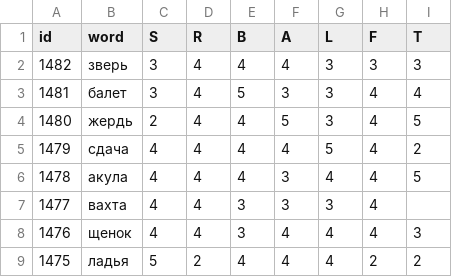
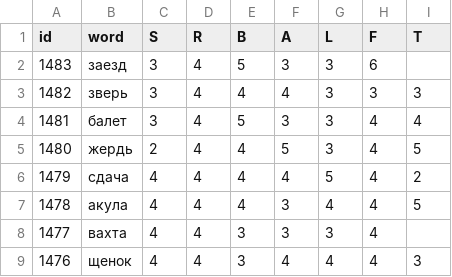
Before and after one commit to 1209090/wordle, a CSV file: wordle.csv, drawn as a sheet; only a part is shown; the shorter side is filled out with more unchanged rows.

Commit message:
1483 заезд

```diff
--- a/wordle.csv
+++ b/wordle.csv
@@ -1,2 +1,3 @@
 id,word,S,R,B,A,L,F,T
+1483,заезд,3,4,5,3,3,6,
 1482,зверь,3,4,4,4,3,3,3
```
Also changed, not shown: stats.csv.
